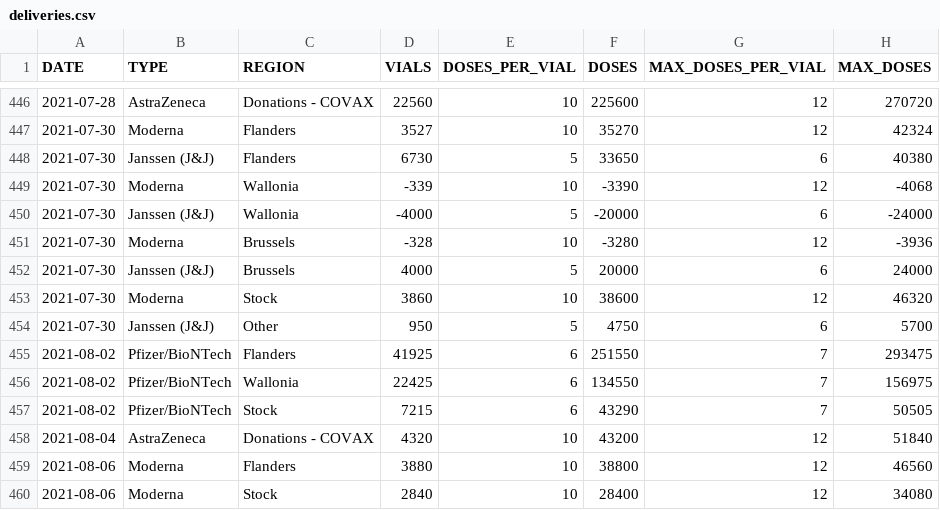
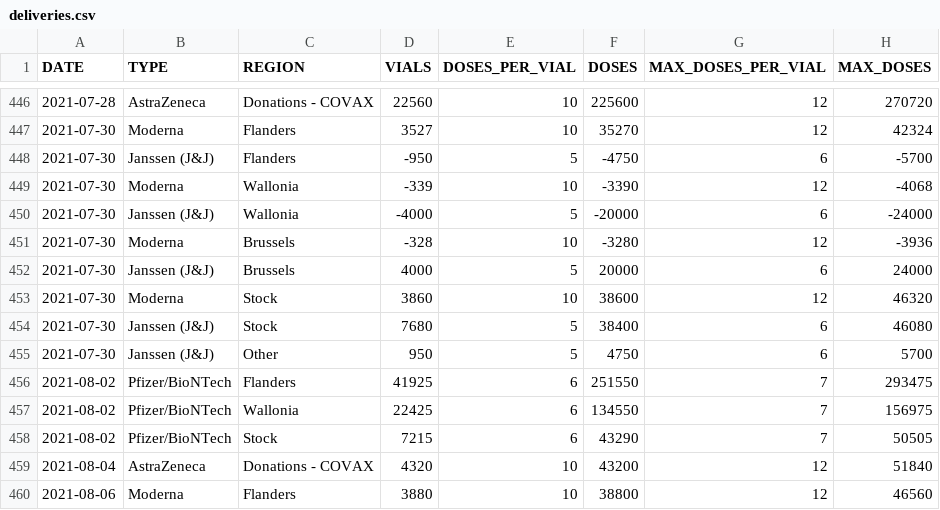
Before and after one commit to bmesuere/covid, a CSV file: data/deliveries.csv, drawn as a sheet; only a part is shown, gaps mark what is left out; the shorter side is filled out with more unchanged rows; the diff covers the shown part only.

```diff
--- a/data/deliveries.csv
+++ b/data/deliveries.csv
@@ -447,3 +447,3 @@ DATE,TYPE,REGION,VIALS,DOSES_PER_VIAL,DOSES,MAX_DOSES_PER_VIAL,MAX_DOSES
 2021-07-30,Moderna,Flanders,3527,10,35270,12,42324
-2021-07-30,Janssen (J&J),Flanders,6730,5,33650,6,40380
+2021-07-30,Janssen (J&J),Flanders,-950,5,-4750,6,-5700
 2021-07-30,Moderna,Wallonia,-339,10,-3390,12,-4068
@@ -453,2 +453,3 @@ DATE,TYPE,REGION,VIALS,DOSES_PER_VIAL,DOSES,MAX_DOSES_PER_VIAL,MAX_DOSES
 2021-07-30,Moderna,Stock,3860,10,38600,12,46320
+2021-07-30,Janssen (J&J),Stock,7680,5,38400,6,46080
 2021-07-30,Janssen (J&J),Other,950,5,4750,6,5700
```
Also changed, not shown: 21 added rows and 12 edited cells elsewhere in this file.
